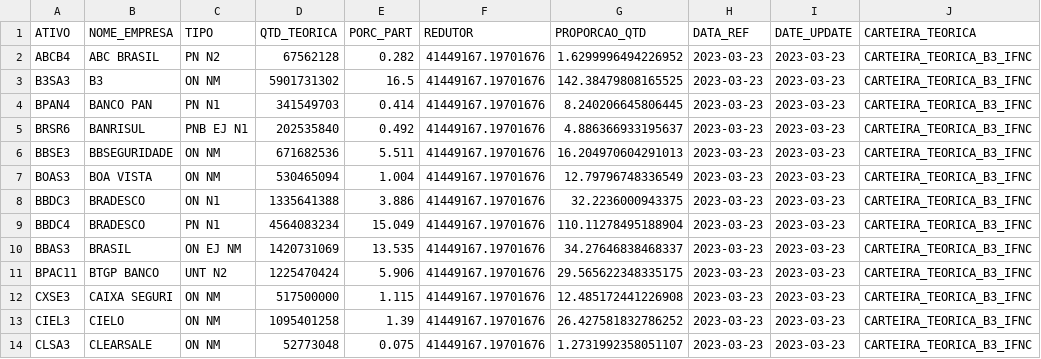
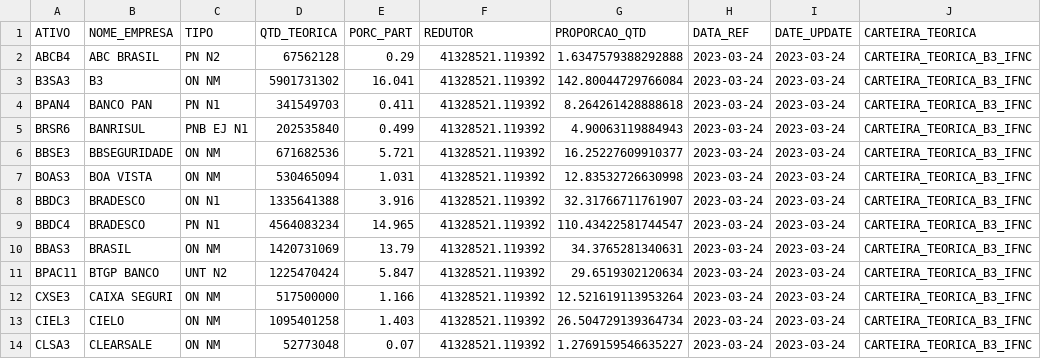
Before and after one commit to jnyjhow/portfolio_ds_mf, a CSV file: result/db_ct_ifnc.csv, drawn as a sheet; only a part is shown; the diff covers the shown part only.

```diff
--- a/result/db_ct_ifnc.csv
+++ b/result/db_ct_ifnc.csv
@@ -1,14 +1,14 @@
 ATIVO,NOME_EMPRESA,TIPO,QTD_TEORICA,PORC_PART,REDUTOR,PROPORCAO_QTD,DATA_REF,DATE_UPDATE,CARTEIRA_TEORICA
-ABCB4,ABC BRASIL,PN      N2,67562128,0.282,41449167.19701676,1.6299996494226952,2023-03-23,2023-03-23,CARTEIRA_TEORICA_B3_IFNC
-B3SA3,B3,ON      NM,5901731302,16.5,41449167.19701676,142.38479808165525,2023-03-23,2023-03-23,CARTEIRA_TEORICA_B3_IFNC
-BPAN4,BANCO PAN,PN      N1,341549703,0.414,41449167.19701676,8.240206645806445,2023-03-23,2023-03-23,CARTEIRA_TEORICA_B3_IFNC
-BRSR6,BANRISUL,PNB EJ  N1,202535840,0.492,41449167.19701676,4.886366933195637,2023-03-23,2023-03-23,CARTEIRA_TEORICA_B3_IFNC
-BBSE3,BBSEGURIDADE,ON      NM,671682536,5.511,41449167.19701676,16.204970604291013,2023-03-23,2023-03-23,CARTEIRA_TEORICA_B3_IFNC
-BOAS3,BOA VISTA,ON      NM,530465094,1.004,41449167.19701676,12.79796748336549,2023-03-23,2023-03-23,CARTEIRA_TEORICA_B3_IFNC
-BBDC3,BRADESCO,ON      N1,1335641388,3.886,41449167.19701676,32.2236000943375,2023-03-23,2023-03-23,CARTEIRA_TEORICA_B3_IFNC
-BBDC4,BRADESCO,PN      N1,4564083234,15.049,41449167.19701676,110.11278495188904,2023-03-23,2023-03-23,CARTEIRA_TEORICA_B3_IFNC
-BBAS3,BRASIL,ON  EJ  NM,1420731069,13.535,41449167.19701676,34.27646838468337,2023-03-23,2023-03-23,CARTEIRA_TEORICA_B3_IFNC
-BPAC11,BTGP BANCO,UNT     N2,1225470424,5.906,41449167.19701676,29.565622348335175,2023-03-23,2023-03-23,CARTEIRA_TEORICA_B3_IFNC
-CXSE3,CAIXA SEGURI,ON      NM,517500000,1.115,41449167.19701676,12.485172441226908,2023-03-23,2023-03-23,CARTEIRA_TEORICA_B3_IFNC
-CIEL3,CIELO,ON      NM,1095401258,1.39,41449167.19701676,26.427581832786252,2023-03-23,2023-03-23,CARTEIRA_TEORICA_B3_IFNC
-CLSA3,CLEARSALE,ON      NM,52773048,0.075,41449167.19701676,1.2731992358051107,2023-03-23,2023-03-23,CARTEIRA_TEORICA_B3_IFNC
+ABCB4,ABC BRASIL,PN      N2,67562128,0.29,41328521.119392,1.6347579388292888,2023-03-24,2023-03-24,CARTEIRA_TEORICA_B3_IFNC
+B3SA3,B3,ON      NM,5901731302,16.041,41328521.119392,142.80044729766084,2023-03-24,2023-03-24,CARTEIRA_TEORICA_B3_IFNC
+BPAN4,BANCO PAN,PN      N1,341549703,0.411,41328521.119392,8.264261428888618,2023-03-24,2023-03-24,CARTEIRA_TEORICA_B3_IFNC
+BRSR6,BANRISUL,PNB EJ  N1,202535840,0.499,41328521.119392,4.90063119884943,2023-03-24,2023-03-24,CARTEIRA_TEORICA_B3_IFNC
+BBSE3,BBSEGURIDADE,ON      NM,671682536,5.721,41328521.119392,16.25227609910377,2023-03-24,2023-03-24,CARTEIRA_TEORICA_B3_IFNC
+BOAS3,BOA VISTA,ON      NM,530465094,1.031,41328521.119392,12.83532726630998,2023-03-24,2023-03-24,CARTEIRA_TEORICA_B3_IFNC
+BBDC3,BRADESCO,ON      N1,1335641388,3.916,41328521.119392,32.31766711761907,2023-03-24,2023-03-24,CARTEIRA_TEORICA_B3_IFNC
+BBDC4,BRADESCO,PN      N1,4564083234,14.965,41328521.119392,110.43422581744547,2023-03-24,2023-03-24,CARTEIRA_TEORICA_B3_IFNC
+BBAS3,BRASIL,ON      NM,1420731069,13.79,41328521.119392,34.3765281340631,2023-03-24,2023-03-24,CARTEIRA_TEORICA_B3_IFNC
+BPAC11,BTGP BANCO,UNT     N2,1225470424,5.847,41328521.119392,29.6519302120634,2023-03-24,2023-03-24,CARTEIRA_TEORICA_B3_IFNC
+CXSE3,CAIXA SEGURI,ON      NM,517500000,1.166,41328521.119392,12.521619113953264,2023-03-24,2023-03-24,CARTEIRA_TEORICA_B3_IFNC
+CIEL3,CIELO,ON      NM,1095401258,1.403,41328521.119392,26.504729139364734,2023-03-24,2023-03-24,CARTEIRA_TEORICA_B3_IFNC
+CLSA3,CLEARSALE,ON      NM,52773048,0.07,41328521.119392,1.2769159546635227,2023-03-24,2023-03-24,CARTEIRA_TEORICA_B3_IFNC
```
Also changed, not shown: 38 edited cells elsewhere in this file, result/db_ct_icon.csv, result/db_ct_icon_mod_setor.csv, 29 other files.
